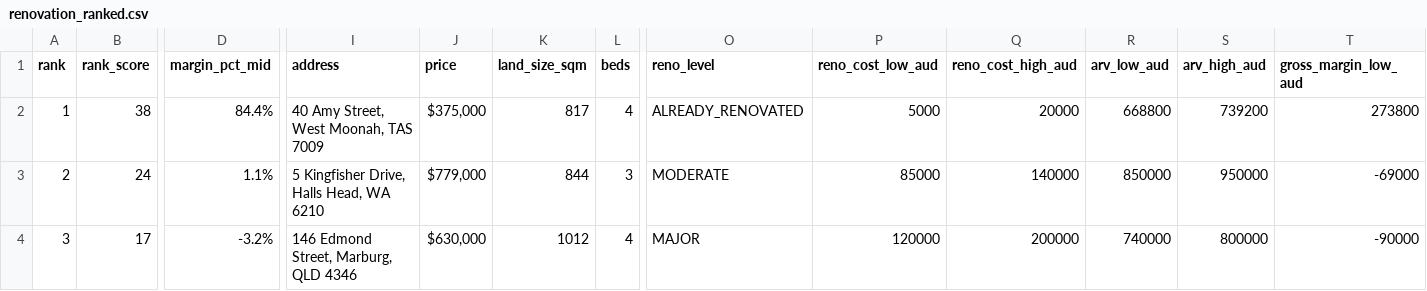
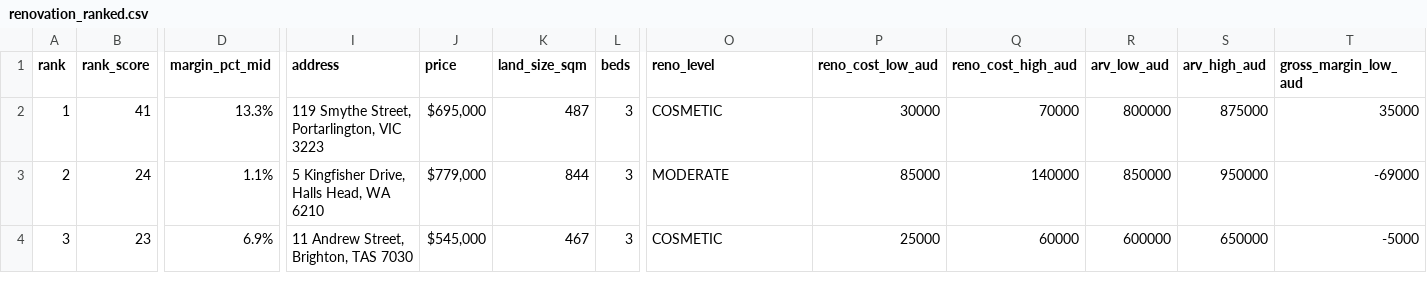
Before and after one commit to antogx/techbeats.com.au, a CSV file: props/renovation/renovation_ranked.csv, drawn as a sheet; only a part is shown, gaps mark what is left out; the diff covers the shown part only; the diff names each change by its address in the sheet, - before the commit and + after, or states it on an @@ line.

```diff
--- a/props/renovation/renovation_ranked.csv
+++ b/props/renovation/renovation_ranked.csv
-B2 (rank_score): 38
+B2 (rank_score): 41
-D2 (margin_pct_mid): 84.4%
+D2 (margin_pct_mid): 13.3%
-I2 (address): 40 Amy Street, West Moonah, TAS 7009
+I2 (address): 119 Smythe Street, Portarlington, VIC 3223
-J2 (price): $375,000
+J2 (price): $695,000
-K2 (land_size_sqm): 817
+K2 (land_size_sqm): 487
-L2 (beds): 4
+L2 (beds): 3
-O2 (reno_level): ALREADY_RENOVATED
+O2 (reno_level): COSMETIC
-P2 (reno_cost_low_aud): 5000
+P2 (reno_cost_low_aud): 30000
-Q2 (reno_cost_high_aud): 20000
+Q2 (reno_cost_high_aud): 70000
-R2 (arv_low_aud): 668800
+R2 (arv_low_aud): 800000
-S2 (arv_high_aud): 739200
+S2 (arv_high_aud): 875000
-T2 (gross_margin_low_aud): 273800
+T2 (gross_margin_low_aud): 35000
-B4 (rank_score): 17
+B4 (rank_score): 23
-D4 (margin_pct_mid): -3.2%
+D4 (margin_pct_mid): 6.9%
-I4 (address): 146 Edmond Street, Marburg, QLD 4346
+I4 (address): 11 Andrew Street, Brighton, TAS 7030
-J4 (price): $630,000
+J4 (price): $545,000
-K4 (land_size_sqm): 1012
+K4 (land_size_sqm): 467
-L4 (beds): 4
+L4 (beds): 3
-O4 (reno_level): MAJOR
+O4 (reno_level): COSMETIC
-P4 (reno_cost_low_aud): 120000
+P4 (reno_cost_low_aud): 25000
-Q4 (reno_cost_high_aud): 200000
+Q4 (reno_cost_high_aud): 60000
-R4 (arv_low_aud): 740000
+R4 (arv_low_aud): 600000
-S4 (arv_high_aud): 800000
+S4 (arv_high_aud): 650000
-T4 (gross_margin_low_aud): -90000
+T4 (gross_margin_low_aud): -5000
```
Also changed, not shown: 119 edited cells elsewhere in this file, 1 other file.
